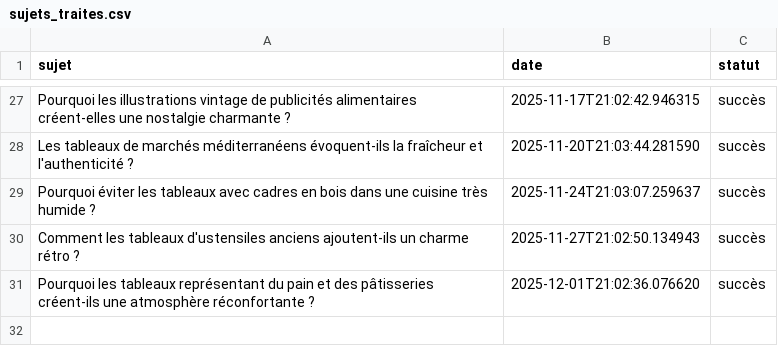
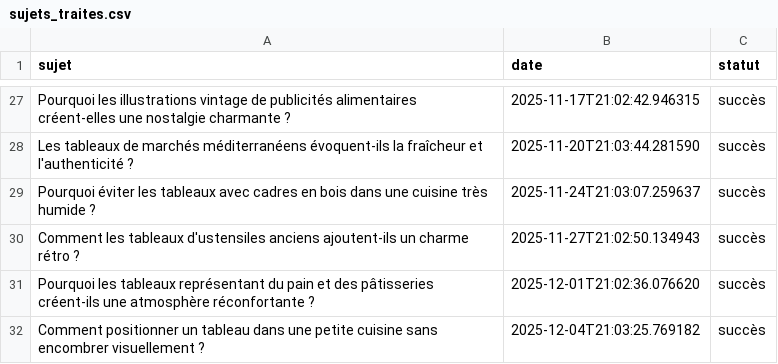
Before and after one commit to Metalosmose21/Cuisine-1, a CSV file: sujets_traites.csv, drawn as a sheet; only a part is shown, gaps mark what is left out; the diff names each change by its address in the sheet, - before the commit and + after, or states it on an @@ line.

```diff
--- a/sujets_traites.csv
+++ b/sujets_traites.csv
+row 32: Comment positionner un tableau dans une petite cuisine sans encombrer visuellement ? | 2025-12-04T21:03:25.769182 | succès
```
Also changed, not shown: sujets.csv.
